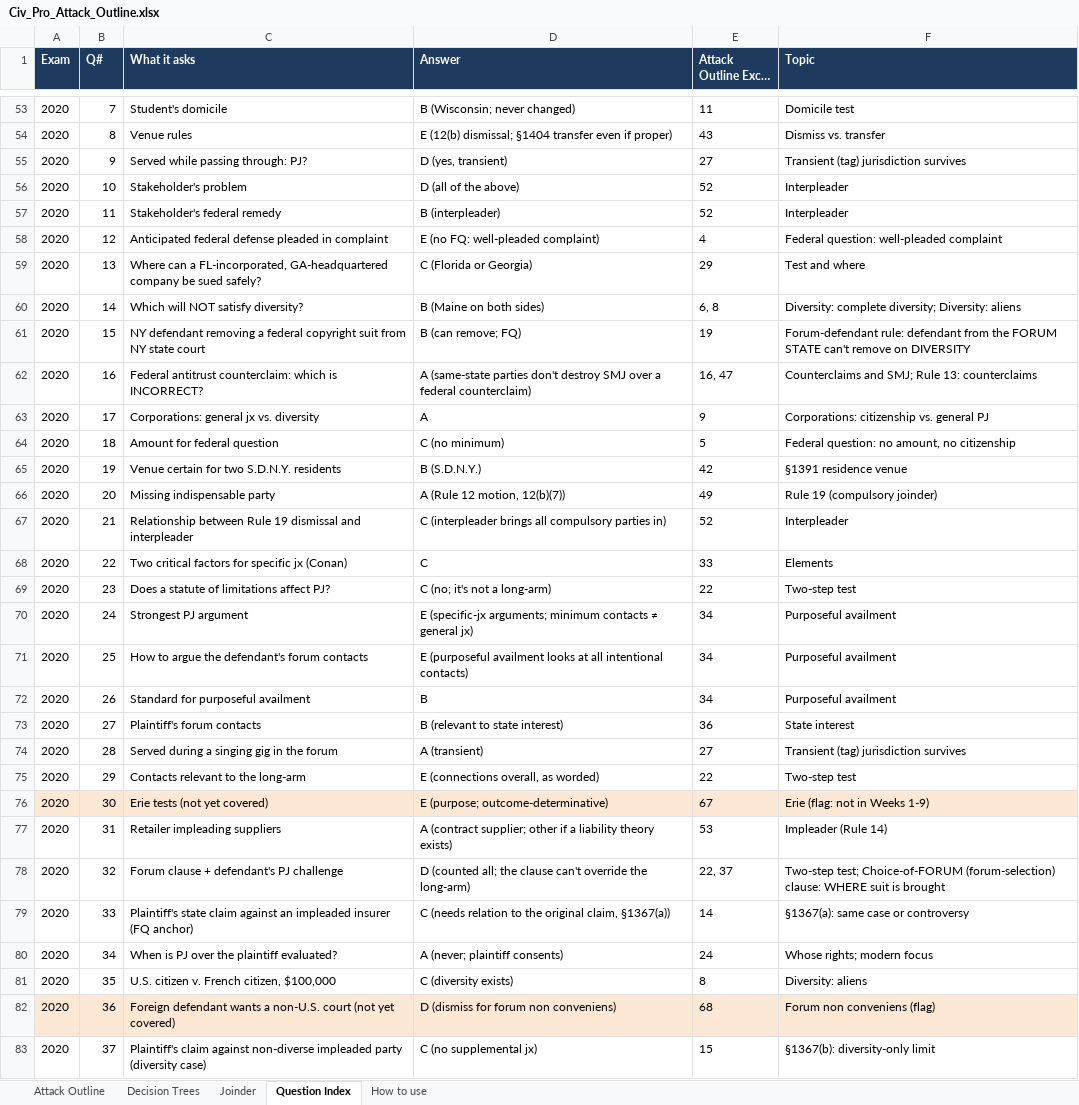
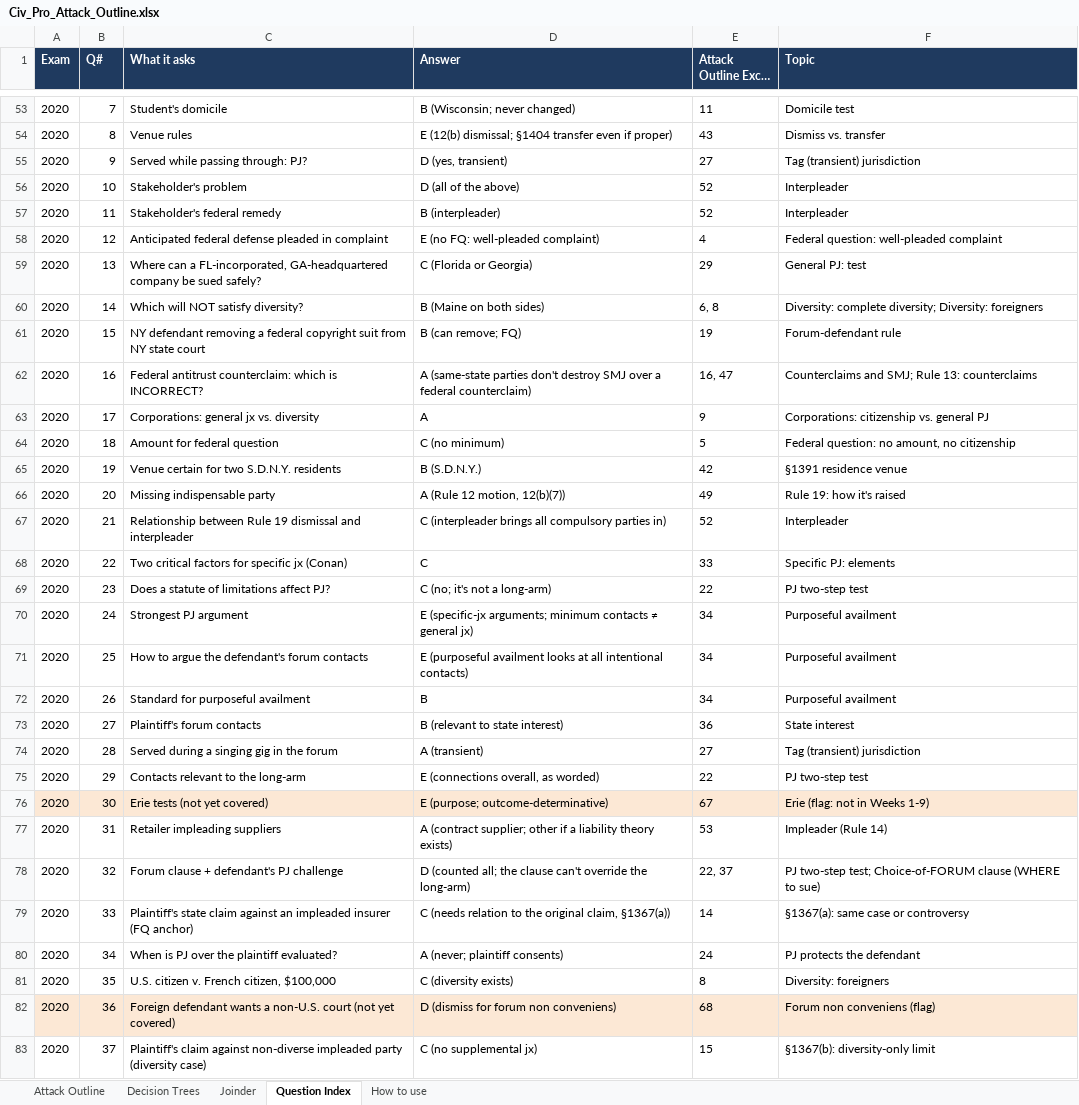
Before and after one commit to matt81487/sample, an Excel workbook: Civ_Pro_Attack_Outline.xlsx, sheet Question Index, drawn as a sheet; only a part is shown, gaps mark what is left out; long unchanged cells end in …; values as stored, in another font and other column widths than the file's, no borders; the diff covers the shown part only; the diff names each change by its address in the sheet, - before the commit and + after, or states it on an @@ line.

```diff
--- a/Civ_Pro_Attack_Outline.xlsx (sheet Question Index)
+++ b/Civ_Pro_Attack_Outline.xlsx (sheet Question Index)
-F55 (Topic): Transient (tag) jurisdiction survives
+F55 (Topic): Tag (transient) jurisdiction
-F59 (Topic): Test and where
+F59 (Topic): General PJ: test
-F60 (Topic): …diversity; Diversity: aliens
+F60 (Topic): …diversity; Diversity: foreigners
-F61 (Topic): Forum-defendant rule: defendant from the FORUM STATE can't remove on DIVERSITY
+F61 (Topic): Forum-defendant rule
-F66 (Topic): Rule 19 (compulsory joinder)
+F66 (Topic): Rule 19: how it's raised
-F68 (Topic): Elements
+F68 (Topic): Specific PJ: elements
-F69 (Topic): Two-step test
+F69 (Topic): PJ two-step test
-F74 (Topic): Transient (tag) jurisdiction survives
+F74 (Topic): Tag (transient) jurisdiction
-F75 (Topic): Two-step test
+F75 (Topic): PJ two-step test
-F78 (Topic): Two-step test; Choice-of-FORUM (forum-selection) clause: WHERE suit is brought
+F78 (Topic): PJ two-step test; Choice-of-FORUM clause (WHERE to sue)
-F80 (Topic): Whose rights; modern focus
+F80 (Topic): PJ protects the defendant
-F81 (Topic): Diversity: aliens
+F81 (Topic): Diversity: foreigners
```
Also changed, not shown: 25 edited cells elsewhere in this sheet, sheet Attack Outline, sheet Joinder, sheet Decision Trees.
